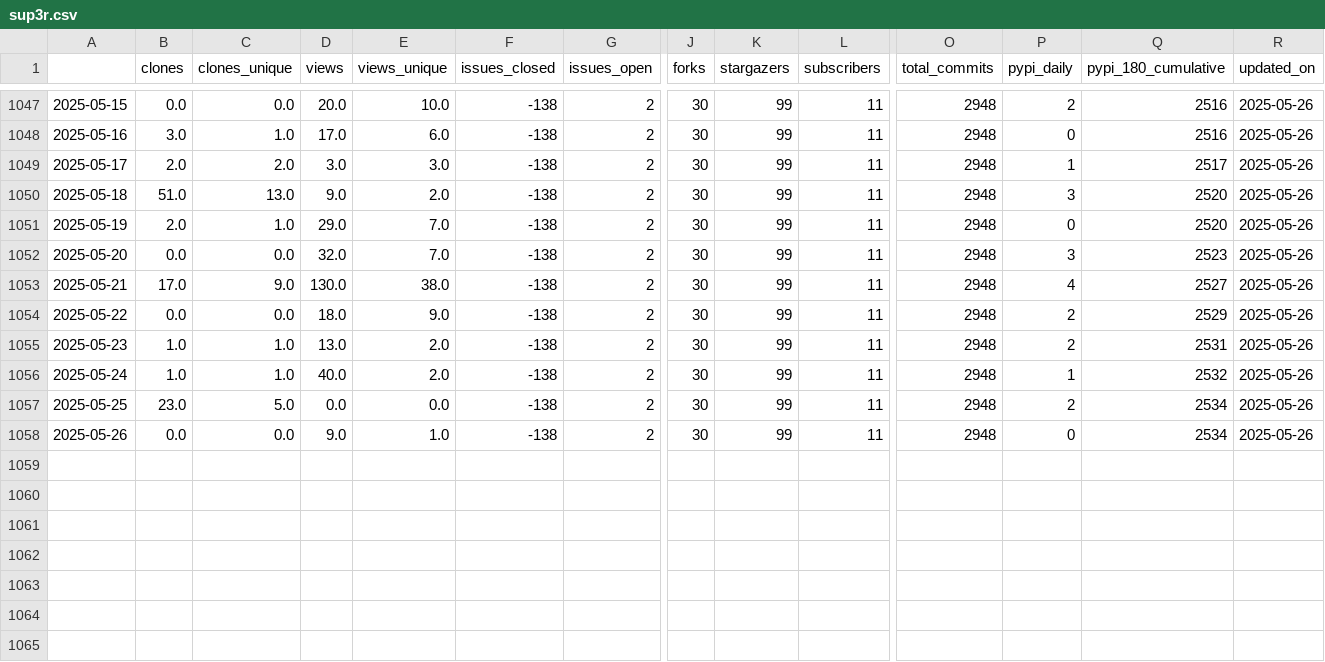
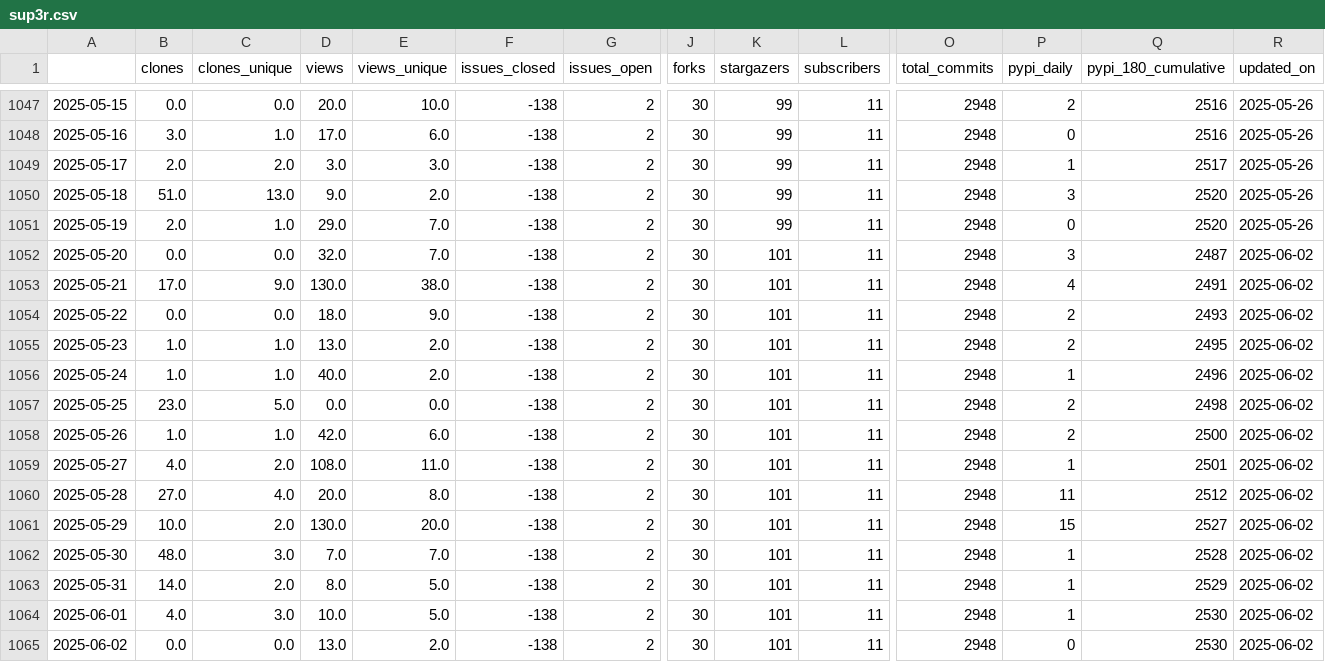
Before and after one commit to malihass/osos, a CSV file: data/sup3r.csv, drawn as a sheet; only a part is shown, gaps mark what is left out; rows hold the shown columns only; the diff names each change by its address in the sheet, - before the commit and + after, or states it on an @@ line.

Commit message:
update osos data and plots

```diff
--- a/data/sup3r.csv
+++ b/data/sup3r.csv
-K1052:K1058 (stargazers): 99
+K1052:K1058 (stargazers): 101
-Q1052 (pypi_180_cumulative): 2523
+Q1052 (pypi_180_cumulative): 2487
-R1052:R1058 (updated_on): 2025-05-26
+R1052:R1058 (updated_on): 2025-06-02
-Q1053 (pypi_180_cumulative): 2527
+Q1053 (pypi_180_cumulative): 2491
-Q1054 (pypi_180_cumulative): 2529
+Q1054 (pypi_180_cumulative): 2493
-Q1055 (pypi_180_cumulative): 2531
+Q1055 (pypi_180_cumulative): 2495
-Q1056 (pypi_180_cumulative): 2532
+Q1056 (pypi_180_cumulative): 2496
-Q1057 (pypi_180_cumulative): 2534
+Q1057 (pypi_180_cumulative): 2498
-B1058 (clones): 0.0
+B1058 (clones): 1.0
-C1058 (clones_unique): 0.0
+C1058 (clones_unique): 1.0
-D1058 (views): 9.0
+D1058 (views): 42.0
-E1058 (views_unique): 1.0
+E1058 (views_unique): 6.0
-P1058 (pypi_daily): 0
+P1058 (pypi_daily): 2
-Q1058 (pypi_180_cumulative): 2534
+Q1058 (pypi_180_cumulative): 2500
+row 1059: 2025-05-27 | 4.0 | 2.0 | 108.0 | 11.0 | -138 | 2 | 30 | 101 | 11 | 2948 | 1 | 2501 | 2025-06-02
+row 1060: 2025-05-28 | 27.0 | 4.0 | 20.0 | 8.0 | -138 | 2 | 30 | 101 | 11 | 2948 | 11 | 2512 | 2025-06-02
+row 1061: 2025-05-29 | 10.0 | 2.0 | 130.0 | 20.0 | -138 | 2 | 30 | 101 | 11 | 2948 | 15 | 2527 | 2025-06-02
+row 1062: 2025-05-30 | 48.0 | 3.0 | 7.0 | 7.0 | -138 | 2 | 30 | 101 | 11 | 2948 | 1 | 2528 | 2025-06-02
+row 1063: 2025-05-31 | 14.0 | 2.0 | 8.0 | 5.0 | -138 | 2 | 30 | 101 | 11 | 2948 | 1 | 2529 | 2025-06-02
+row 1064: 2025-06-01 | 4.0 | 3.0 | 10.0 | 5.0 | -138 | 2 | 30 | 101 | 11 | 2948 | 1 | 2530 | 2025-06-02
+row 1065: 2025-06-02 | 0.0 | 0.0 | 13.0 | 2.0 | -138 | 2 | 30 | 101 | 11 | 2948 | 0 | 2530 | 2025-06-02
```
Also changed, not shown: data/bioreactordesign.csv, data/pelelmex.csv, 15 other files.
